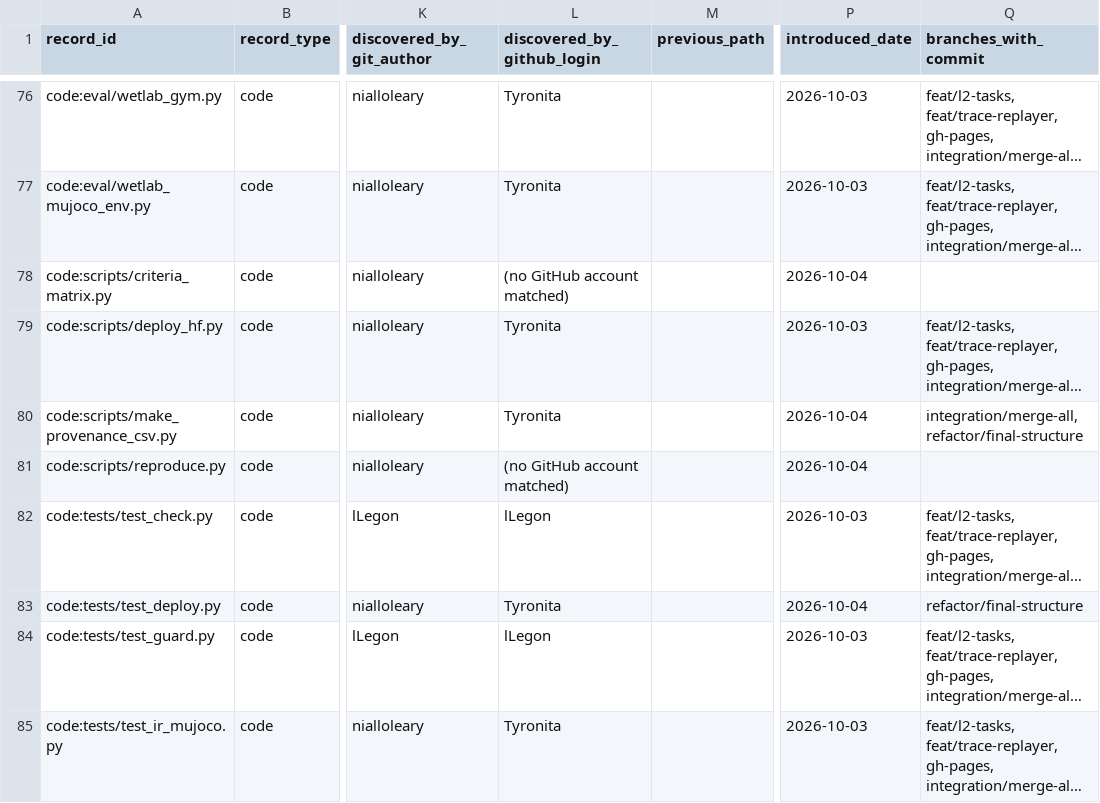
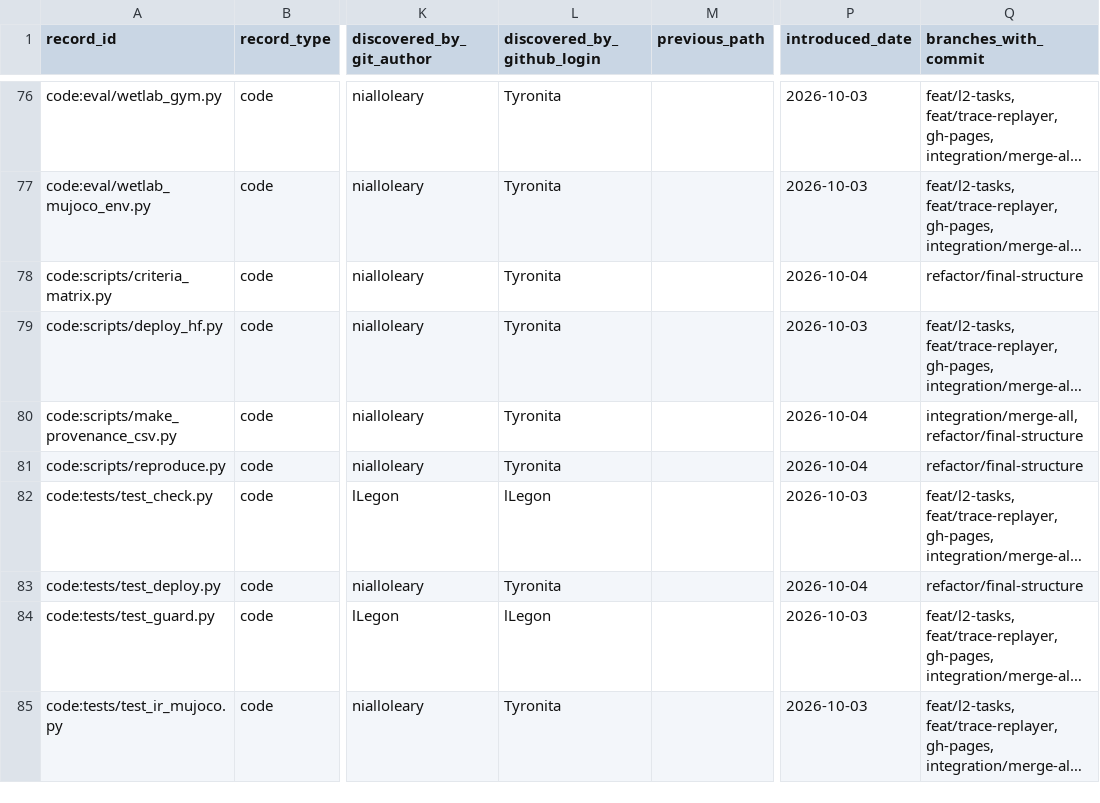
Before and after one commit to PhysicalAIBenchmarks/Text2WetLab, a CSV file: PROVENANCE.csv, drawn as a sheet; only a part is shown, gaps mark what is left out; long unchanged cells end in …; the diff names each change by its address in the sheet, - before the commit and + after, or states it on an @@ line.

```diff
--- a/PROVENANCE.csv
+++ b/PROVENANCE.csv
-L78 (discovered_by_github_login): (no GitHub account matched)
+L78 (discovered_by_github_login): Tyronita
-Q78 (branches_with_commit): (empty)
+Q78 (branches_with_commit): refactor/final-structure
-L81 (discovered_by_github_login): (no GitHub account matched)
+L81 (discovered_by_github_login): Tyronita
-Q81 (branches_with_commit): (empty)
+Q81 (branches_with_commit): refactor/final-structure
```
